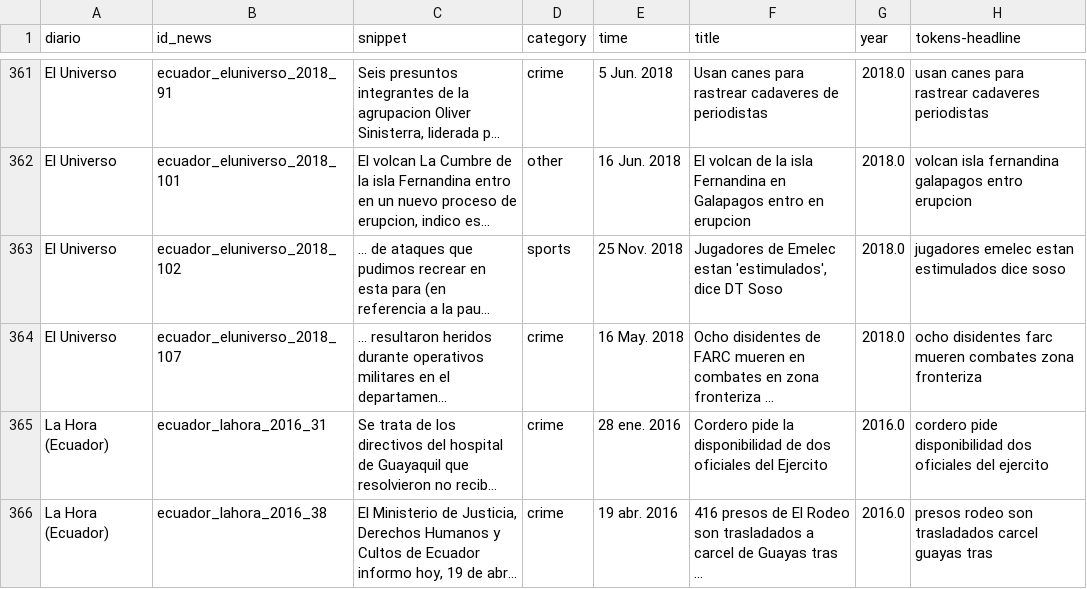
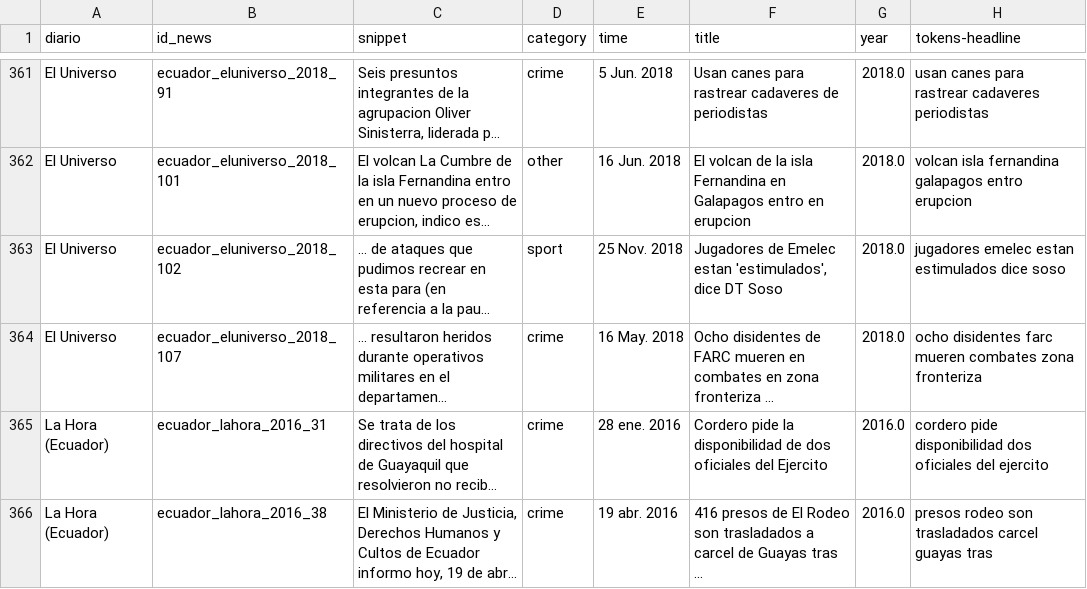
Before and after one commit to gaalocastillo/ai_final_project, a CSV file: data/final_ecuador_data/final_data.csv, drawn as a sheet; only a part is shown, gaps mark what is left out; long unchanged cells end in …; the diff names each change by its address in the sheet, - before the commit and + after, or states it on an @@ line.

Commit message:
[add] shuffle dataset , [upd] cnn with local dataset

```diff
--- a/data/final_ecuador_data/final_data.csv
+++ b/data/final_ecuador_data/final_data.csv
-D363 (category): sports
+D363 (category): sport
```
Also changed, not shown: 6 other files.
